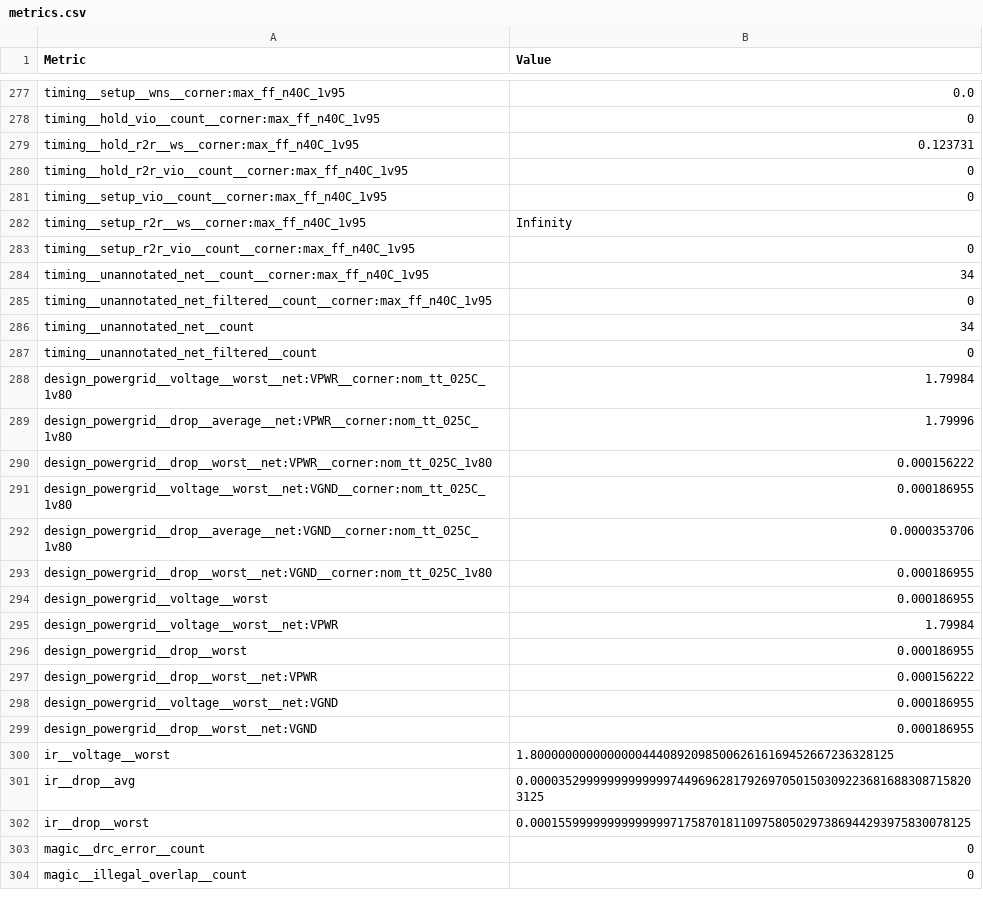
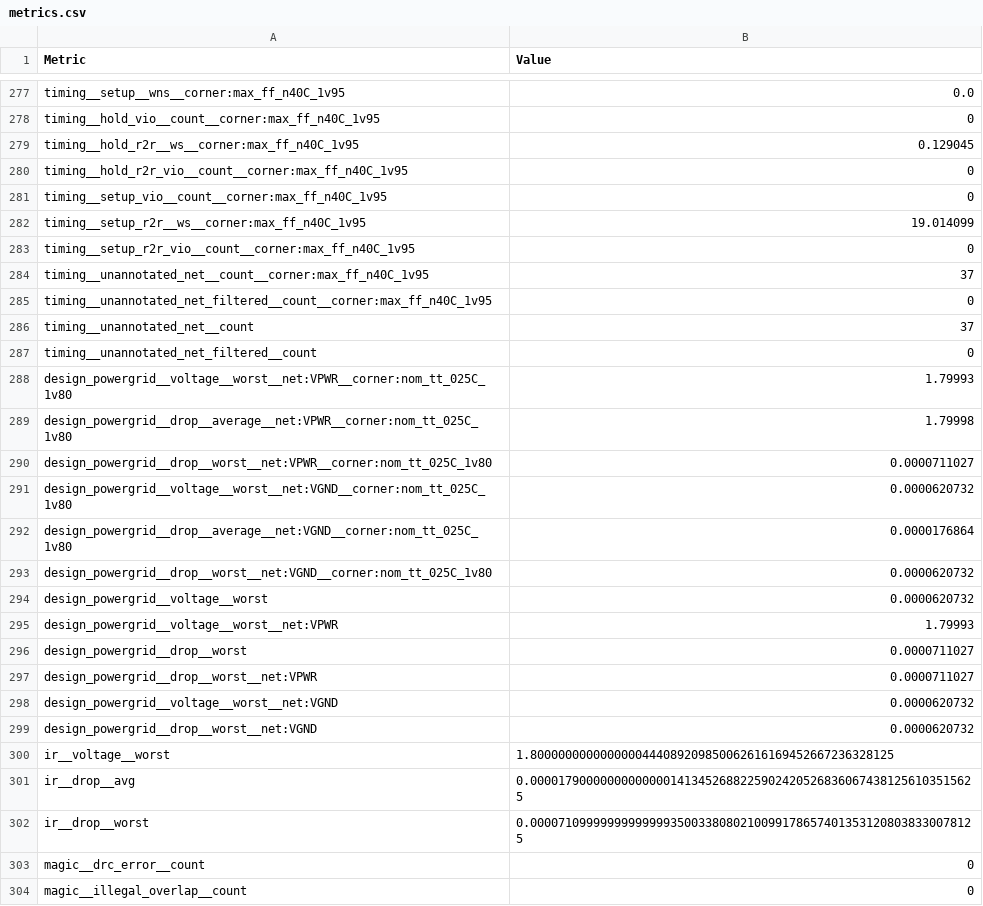
Before and after one commit to htfab/tinytapeout-sky-26b, a CSV file: projects/tt_um_ww_charlieplex/stats/metrics.csv, drawn as a sheet; only a part is shown, gaps mark what is left out; the diff covers the shown part only.

```diff
--- a/projects/tt_um_ww_charlieplex/stats/metrics.csv
+++ b/projects/tt_um_ww_charlieplex/stats/metrics.csv
@@ -278,26 +278,26 @@ timing__setup__wns__corner:max_ff_n40C_1v95,0.0
 timing__hold_vio__count__corner:max_ff_n40C_1v95,0
-timing__hold_r2r__ws__corner:max_ff_n40C_1v95,0.123731
+timing__hold_r2r__ws__corner:max_ff_n40C_1v95,0.129045
 timing__hold_r2r_vio__count__corner:max_ff_n40C_1v95,0
 timing__setup_vio__count__corner:max_ff_n40C_1v95,0
-timing__setup_r2r__ws__corner:max_ff_n40C_1v95,Infinity
+timing__setup_r2r__ws__corner:max_ff_n40C_1v95,19.014099
 timing__setup_r2r_vio__count__corner:max_ff_n40C_1v95,0
-timing__unannotated_net__count__corner:max_ff_n40C_1v95,34
+timing__unannotated_net__count__corner:max_ff_n40C_1v95,37
 timing__unannotated_net_filtered__count__corner:max_ff_n40C_1v95,0
-timing__unannotated_net__count,34
+timing__unannotated_net__count,37
 timing__unannotated_net_filtered__count,0
-design_powergrid__voltage__worst__net:VPWR__corner:nom_tt_025C_1v80,1.79984
-design_powergrid__drop__average__net:VPWR__corner:nom_tt_025C_1v80,1.79996
-design_powergrid__drop__worst__net:VPWR__corner:nom_tt_025C_1v80,0.000156222
-design_powergrid__voltage__worst__net:VGND__corner:nom_tt_025C_1v80,0.000186955
-design_powergrid__drop__average__net:VGND__corner:nom_tt_025C_1v80,0.0000353706
-design_powergrid__drop__worst__net:VGND__corner:nom_tt_025C_1v80,0.000186955
-design_powergrid__voltage__worst,0.000186955
-design_powergrid__voltage__worst__net:VPWR,1.79984
-design_powergrid__drop__worst,0.000186955
-design_powergrid__drop__worst__net:VPWR,0.000156222
-design_powergrid__voltage__worst__net:VGND,0.000186955
-design_powergrid__drop__worst__net:VGND,0.000186955
+design_powergrid__voltage__worst__net:VPWR__corner:nom_tt_025C_1v80,1.79993
+design_powergrid__drop__average__net:VPWR__corner:nom_tt_025C_1v80,1.79998
+design_powergrid__drop__worst__net:VPWR__corner:nom_tt_025C_1v80,0.0000711027
+design_powergrid__voltage__worst__net:VGND__corner:nom_tt_025C_1v80,0.0000620732
+design_powergrid__drop__average__net:VGND__corner:nom_tt_025C_1v80,0.0000176864
+design_powergrid__drop__worst__net:VGND__corner:nom_tt_025C_1v80,0.0000620732
+design_powergrid__voltage__worst,0.0000620732
+design_powergrid__voltage__worst__net:VPWR,1.79993
+design_powergrid__drop__worst,0.0000711027
+design_powergrid__drop__worst__net:VPWR,0.0000711027
+design_powergrid__voltage__worst__net:VGND,0.0000620732
+design_powergrid__drop__worst__net:VGND,0.0000620732
 ir__voltage__worst,1.8000000000000000444089209850062616169452667236328125
-ir__drop__avg,0.0000352999999999999974496962817926970501503092236816883087158203125
-ir__drop__worst,0.000155999999999999997175870181109758050297386944293975830078125
+ir__drop__avg,0.0000179000000000000014134526882259024205268360674381256103515625
+ir__drop__worst,0.0000710999999999999935003380802100991786574013531208038330078125
 magic__drc_error__count,0
```
Also changed, not shown: 2 added rows, 2 removed rows and 132 edited cells elsewhere in this file, 5 other files.
